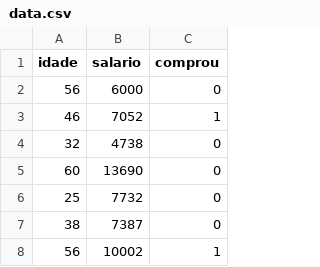
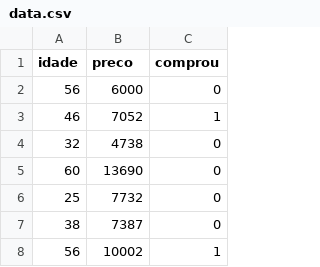
Before and after one commit to raioramalho/gcp-terraform-study, a CSV file: gcp_ingestao_cloudrun/data.csv, drawn as a sheet; only a part is shown.

Commit message:
Atualizar arquivo data.csv para corrigir cabeçalho e ajustar referência de coluna em main.py; adicionar novos arquivos modelo.joblib e processed.csv

```diff
--- a/gcp_ingestao_cloudrun/data.csv
+++ b/gcp_ingestao_cloudrun/data.csv
@@ -1,2 +1,2 @@
-idade,salario,comprou
+idade,preco,comprou
 56,6000,0
```
Also changed, not shown: 5 other files.
